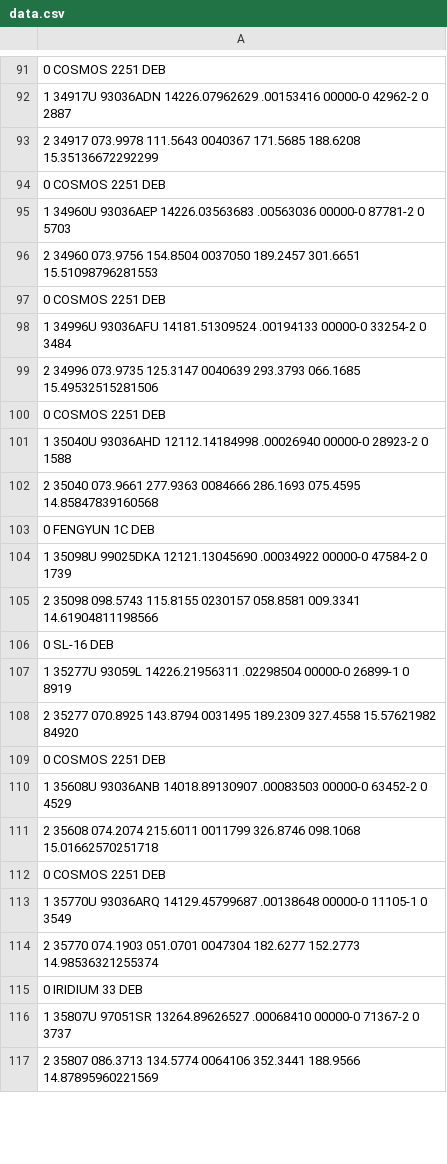
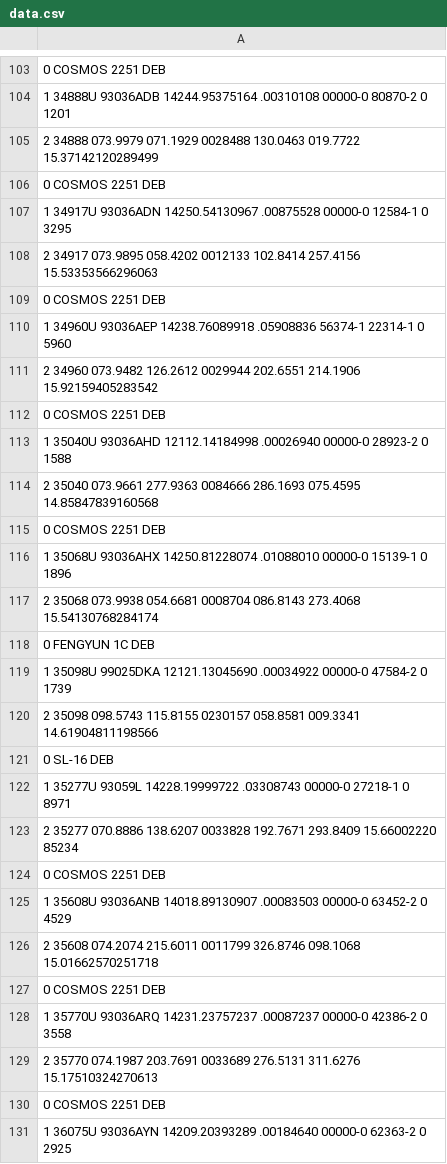
Before and after one commit to chrisbajorin/spacejunk, a CSV file: data/data.csv, drawn as a sheet; only a part is shown, gaps mark what is left out; the diff covers the shown part only.

```diff
--- a/data/data.csv
+++ b/data/data.csv
@@ -91,10 +103,10 @@
 0 COSMOS 2251 DEB
-1 34917U 93036ADN 14226.07962629  .00153416  00000-0  42962-2 0  2887
-2 34917 073.9978 111.5643 0040367 171.5685 188.6208 15.35136672292299
+1 34888U 93036ADB 14244.95375164  .00310108  00000-0  80870-2 0  1201
+2 34888 073.9979 071.1929 0028488 130.0463 019.7722 15.37142120289499
 0 COSMOS 2251 DEB
-1 34960U 93036AEP 14226.03563683  .00563036  00000-0  87781-2 0  5703
-2 34960 073.9756 154.8504 0037050 189.2457 301.6651 15.51098796281553
+1 34917U 93036ADN 14250.54130967  .00875528  00000-0  12584-1 0  3295
+2 34917 073.9895 058.4202 0012133 102.8414 257.4156 15.53353566296063
 0 COSMOS 2251 DEB
-1 34996U 93036AFU 14181.51309524  .00194133  00000-0  33254-2 0  3484
-2 34996 073.9735 125.3147 0040639 293.3793 066.1685 15.49532515281506
+1 34960U 93036AEP 14238.76089918  .05908836  56374-1  22314-1 0  5960
+2 34960 073.9482 126.2612 0029944 202.6551 214.1906 15.92159405283542
 0 COSMOS 2251 DEB
@@ -102,2 +114,5 @@
 2 35040 073.9661 277.9363 0084666 286.1693 075.4595 14.85847839160568
+0 COSMOS 2251 DEB
+1 35068U 93036AHX 14250.81228074  .01088010  00000-0  15139-1 0  1896
+2 35068 073.9938 054.6681 0008704 086.8143 273.4068 15.54130768284174
 0 FENGYUN 1C DEB
@@ -106,4 +121,4 @@
 0 SL-16 DEB
-1 35277U 93059L   14226.21956311  .02298504  00000-0  26899-1 0  8919
-2 35277 070.8925 143.8794 0031495 189.2309 327.4558 15.57621982 84920
+1 35277U 93059L   14228.19999722  .03308743  00000-0  27218-1 0  8971
+2 35277 070.8886 138.6207 0033828 192.7671 293.8409 15.66002220 85234
 0 COSMOS 2251 DEB
@@ -112,6 +127,5 @@
 0 COSMOS 2251 DEB
-1 35770U 93036ARQ 14129.45799687  .00138648  00000-0  11105-1 0  3549
-2 35770 074.1903 051.0701 0047304 182.6277 152.2773 14.98536321255374
-0 IRIDIUM 33 DEB
-1 35807U 97051SR  13264.89626527  .00068410  00000-0  71367-2 0  3737
-2 35807 086.3713 134.5774 0064106 352.3441 188.9566 14.87895960221569
+1 35770U 93036ARQ 14231.23757237  .00087237  00000-0  42386-2 0  3558
+2 35770 074.1987 203.7691 0033689 276.5131 311.6276 15.17510324270613
+0 COSMOS 2251 DEB
+1 36075U 93036AYN 14209.20393289  .00184640  00000-0  62363-2 0  2925
```
Also changed, not shown: 41 added rows, 14 removed rows and 72 edited cells elsewhere in this file, 5 other files.
